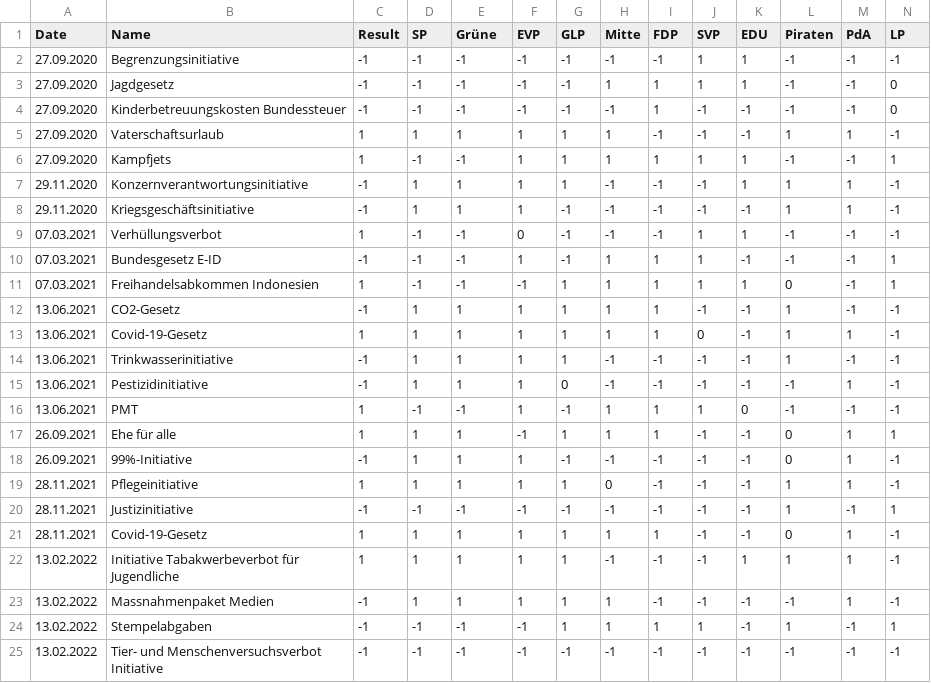
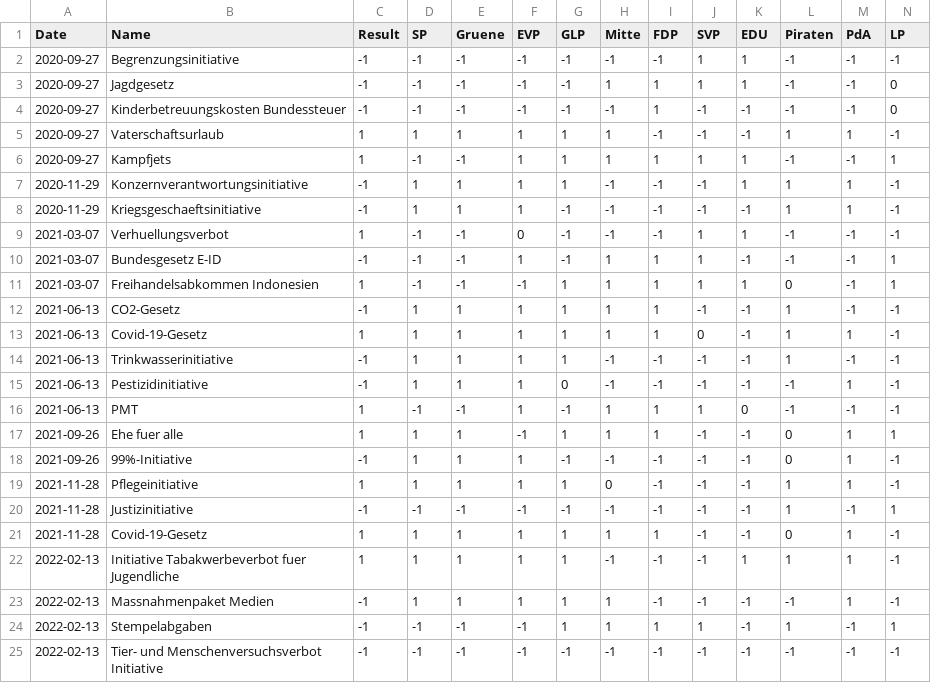
Before and after one commit to rjs02/SwissPolitics, a CSV file: data/abst-parolen.CSV, drawn as a sheet; the diff names each change by its address in the sheet, - before the commit and + after, or states it on an @@ line.

Commit message:
changed Umlaute and date format

```diff
--- a/data/abst-parolen.CSV
+++ b/data/abst-parolen.CSV
-E1: Grüne
+E1: Gruene
-A2:A6 (Date): 27.09.2020
+A2:A6 (Date): 2020-09-27
-A7:A8 (Date): 29.11.2020
+A7:A8 (Date): 2020-11-29
-B8 (Name): Kriegsgeschäftsinitiative
+B8 (Name): Kriegsgeschaeftsinitiative
-A9:A11 (Date): 07.03.2021
+A9:A11 (Date): 2021-03-07
-B9 (Name): Verhüllungsverbot
+B9 (Name): Verhuellungsverbot
-A12:A16 (Date): 13.06.2021
+A12:A16 (Date): 2021-06-13
-A17:A18 (Date): 26.09.2021
+A17:A18 (Date): 2021-09-26
-B17 (Name): Ehe für alle
+B17 (Name): Ehe fuer alle
-A19:A21 (Date): 28.11.2021
+A19:A21 (Date): 2021-11-28
-A22:A25 (Date): 13.02.2022
+A22:A25 (Date): 2022-02-13
-B22 (Name): Initiative Tabakwerbeverbot für Jugendliche
+B22 (Name): Initiative Tabakwerbeverbot fuer Jugendliche
```
